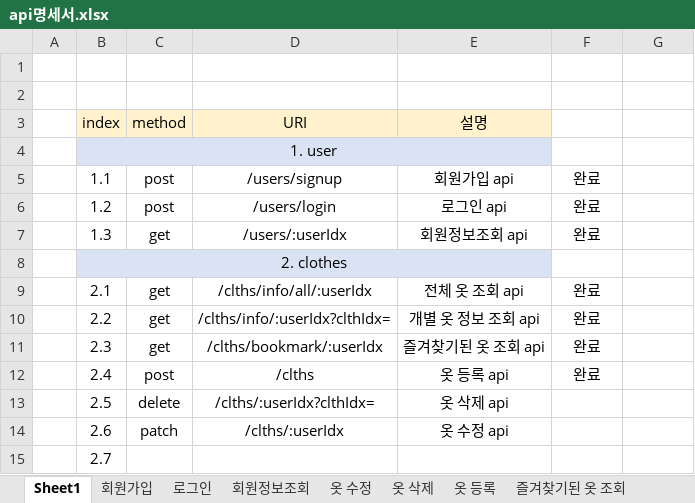
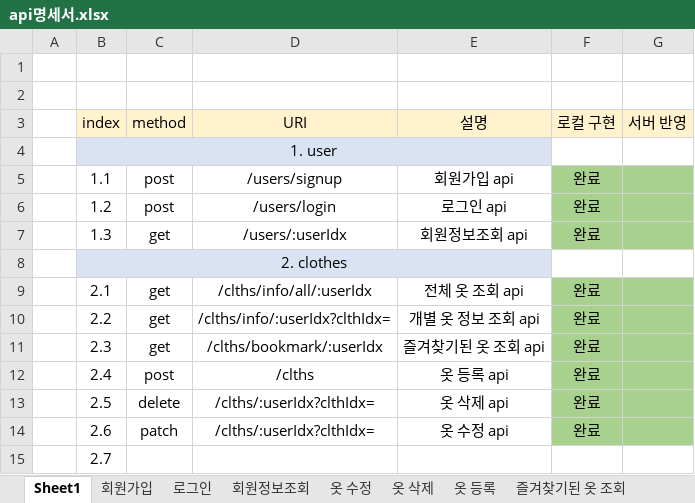
Before and after one commit to choign3123/SE_7, an Excel workbook: 클래스_다이어그램/api명세서.xlsx, sheet Sheet1, drawn as a sheet; values as stored, in another font and other column widths than the file's, no borders; the diff names each change by its address in the sheet, - before the commit and + after, or states it on an @@ line.

Commit message:
다이어그램 & api 명세서 수정

```diff
--- a/클래스_다이어그램/api명세서.xlsx (sheet Sheet1)
+++ b/클래스_다이어그램/api명세서.xlsx (sheet Sheet1)
-F3: (empty)
+F3: 로컬 구현
-F3:G3 fill: none
+F3:G3 fill: #FFF2CC
-G3: (empty)
+G3: 서버 반영
-F5:G7 fill: none
+F5:G7 fill: #A9D18E
-F9:G14 fill: none
+F9:G14 fill: #A9D18E
-F13:F14 (로컬 구현): (empty)
+F13:F14 (로컬 구현): 완료
-D14 (URI): /clths/:userIdx
+D14 (URI): /clths/:userIdx?clthIdx=
```
Also changed, not shown: sheet 로그인, sheet 옷 수정, 5 other files.
